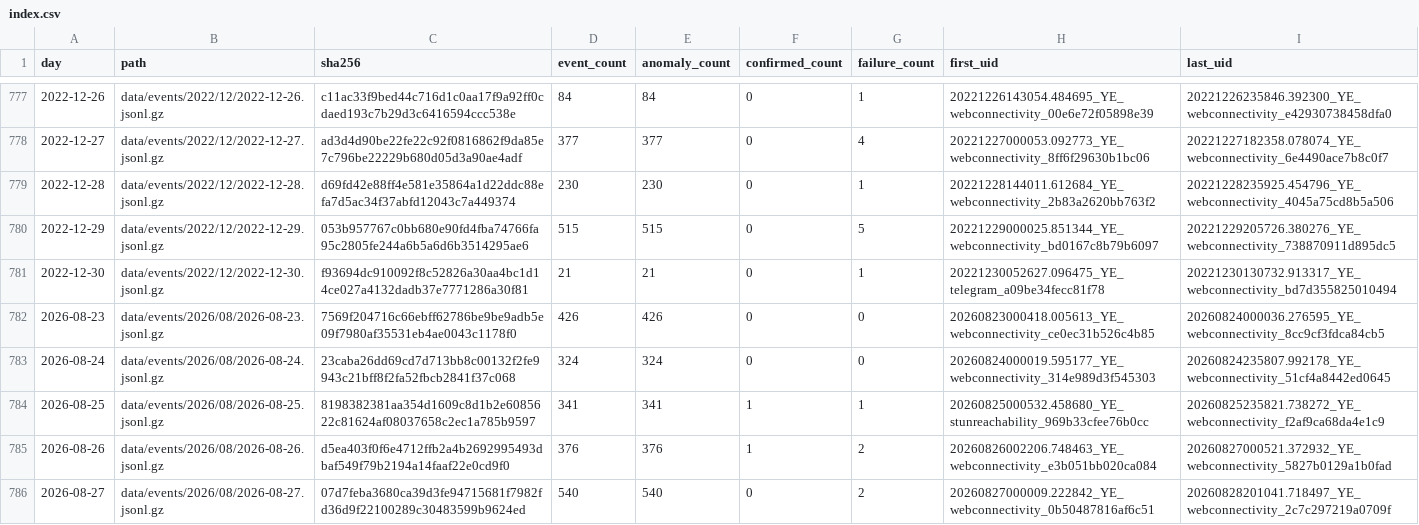
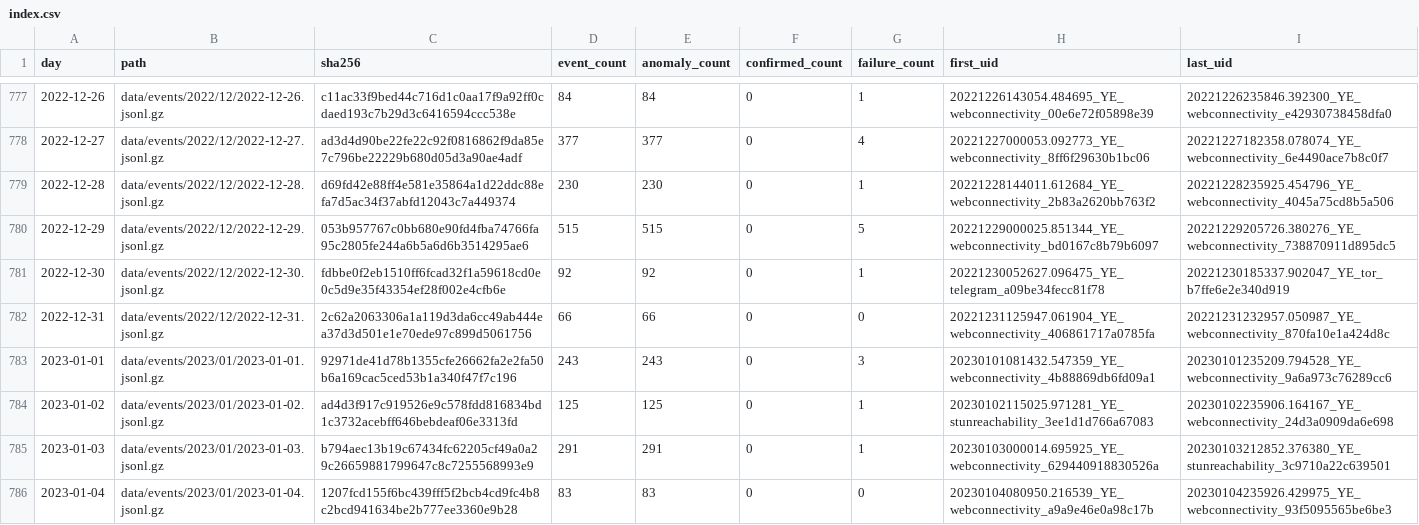
Before and after one commit to FreeTheDotYE/ye-censorship-evidence, a CSV file: data/events/index.csv, drawn as a sheet; only a part is shown, gaps mark what is left out; the shorter side is filled out with more unchanged rows; the diff covers the shown part only.

Commit message:
data: update OONI evidence

```diff
--- a/data/events/index.csv
+++ b/data/events/index.csv
@@ -780,2 +780,7 @@ day,path,sha256,event_count,anomaly_count,confirmed_count,failure_count,first_ui
 2022-12-29,data/events/2022/12/2022-12-29.jsonl.gz,053b957767c0bb680e90fd4fba74766fa95c2805fe244a6b5a6d6b3514295ae6,515,515,0,5,20221229000025.851344_YE_webconnectivity_bd0167c8b79b6097,20221229205726.380276_YE_webconnectivity_738870911d895dc5
-2022-12-30,data/events/2022/12/2022-12-30.jsonl.gz,f93694dc910092f8c52826a30aa4bc1d14ce027a4132dadb37e7771286a30f81,21,21,0,1,20221230052627.096475_YE_telegram_a09be34fecc81f78,20221230130732.913317_YE_webconnectivity_bd7d355825010494
+2022-12-30,data/events/2022/12/2022-12-30.jsonl.gz,fdbbe0f2eb1510ff6fcad32f1a59618cd0e0c5d9e35f43354ef28f002e4cfb6e,92,92,0,1,20221230052627.096475_YE_telegram_a09be34fecc81f78,20221230185337.902047_YE_tor_b7ffe6e2e340d919
+2022-12-31,data/events/2022/12/2022-12-31.jsonl.gz,2c62a2063306a1a119d3da6cc49ab444ea37d3d501e1e70ede97c899d5061756,66,66,0,0,20221231125947.061904_YE_webconnectivity_406861717a0785fa,20221231232957.050987_YE_webconnectivity_870fa10e1a424d8c
+2023-01-01,data/events/2023/01/2023-01-01.jsonl.gz,92971de41d78b1355cfe26662fa2e2fa50b6a169cac5ced53b1a340f47f7c196,243,243,0,3,20230101081432.547359_YE_webconnectivity_4b88869db6fd09a1,20230101235209.794528_YE_webconnectivity_9a6a973c76289cc6
+2023-01-02,data/events/2023/01/2023-01-02.jsonl.gz,ad4d3f917c919526e9c578fdd816834bd1c3732acebff646bebdeaf06e3313fd,125,125,0,1,20230102115025.971281_YE_stunreachability_3ee1d1d766a67083,20230102235906.164167_YE_webconnectivity_24d3a0909da6e698
+2023-01-03,data/events/2023/01/2023-01-03.jsonl.gz,b794aec13b19c67434fc62205cf49a0a29c26659881799647c8c7255568993e9,291,291,0,1,20230103000014.695925_YE_webconnectivity_629440918830526a,20230103212852.376380_YE_stunreachability_3c9710a22c639501
+2023-01-04,data/events/2023/01/2023-01-04.jsonl.gz,1207fcd155f6bc439fff5f2bcb4cd9fc4b8c2bcd941634be2b777ee3360e9b28,83,83,0,0,20230104080950.216539_YE_webconnectivity_a9a9e46e0a98c17b,20230104235926.429975_YE_webconnectivity_93f5095565be6be3
```
Also changed, not shown: 7 added rows and 8 edited cells elsewhere in this file, data/aggregates/daily_by_network.csv, data/aggregates/daily_by_test.csv, 18 other files.
